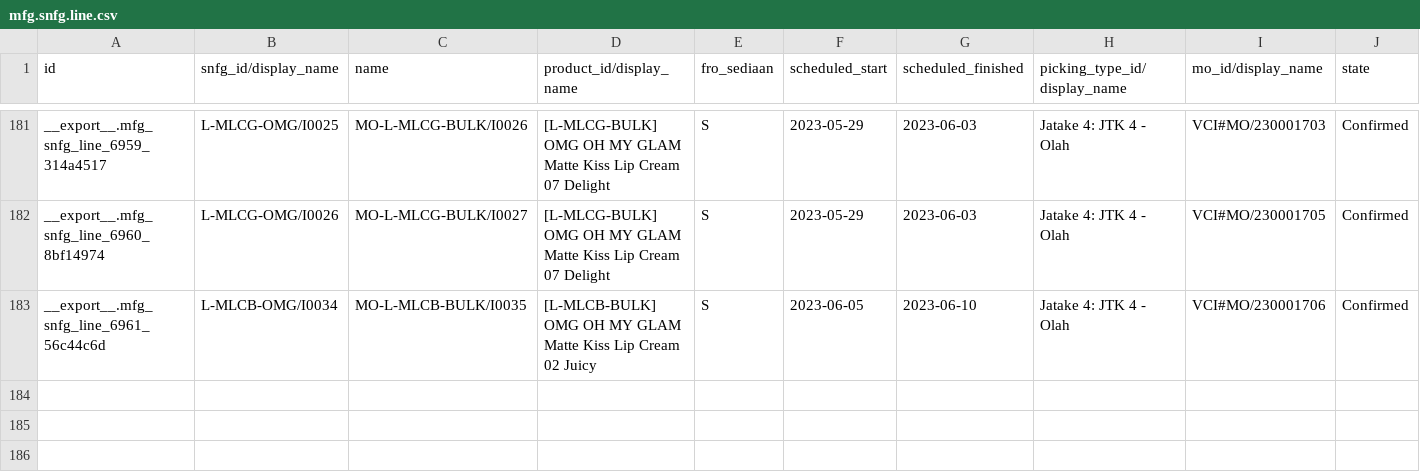
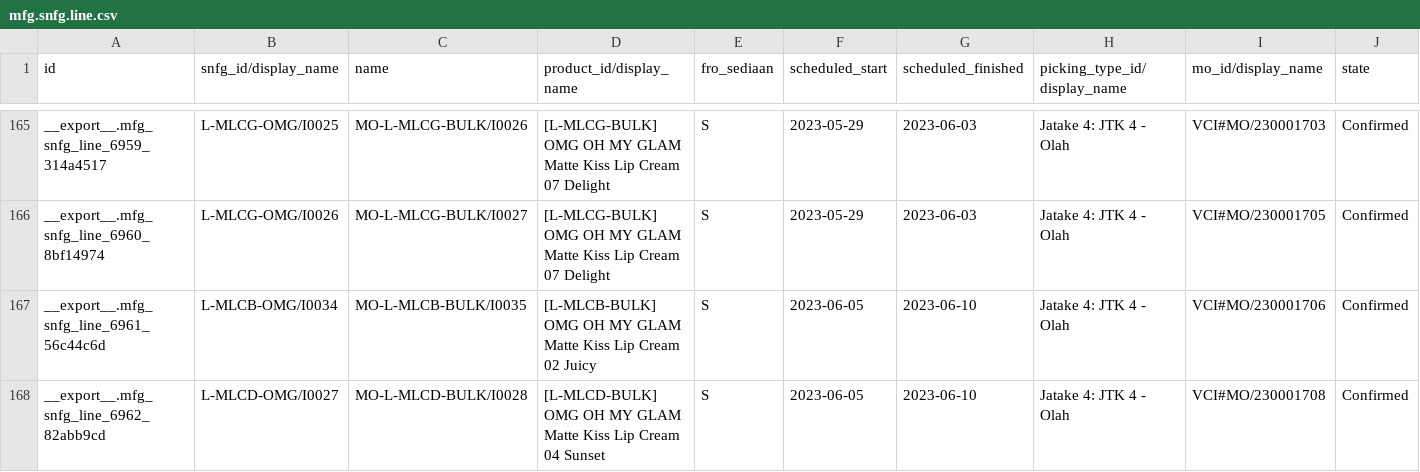
Before and after one commit to adminppl/Files, a CSV file: PARAGON/MO/mfg.snfg.line.csv, drawn as a sheet; only a part is shown, gaps mark what is left out; rows hold the shown columns only; the diff covers the shown part only; the diff names each change by its address in the sheet, - before the commit and + after, or states it on an @@ line.

```diff
--- a/PARAGON/MO/mfg.snfg.line.csv
+++ b/PARAGON/MO/mfg.snfg.line.csv
+row 168: __export__.mfg_snfg_line_6962_82abb9cd | L-MLCD-OMG/I0027 | MO-L-MLCD-BULK/I0028 | [L-MLCD-BULK] OMG OH MY GLAM Matte Kiss Lip Cream 04 Sunset | S | 2023-06-05 | 2023-06-10 | Jatake 4: JTK 4 - Olah | VCI#MO/230001708 | Confirmed
```
Also changed, not shown: 1 added row and 16 removed rows elsewhere in this file, PARAGON/MO/stock.picking Paragon.csv, PARAGON/MO/stock.picking Varcos.csv, 2 other files.
